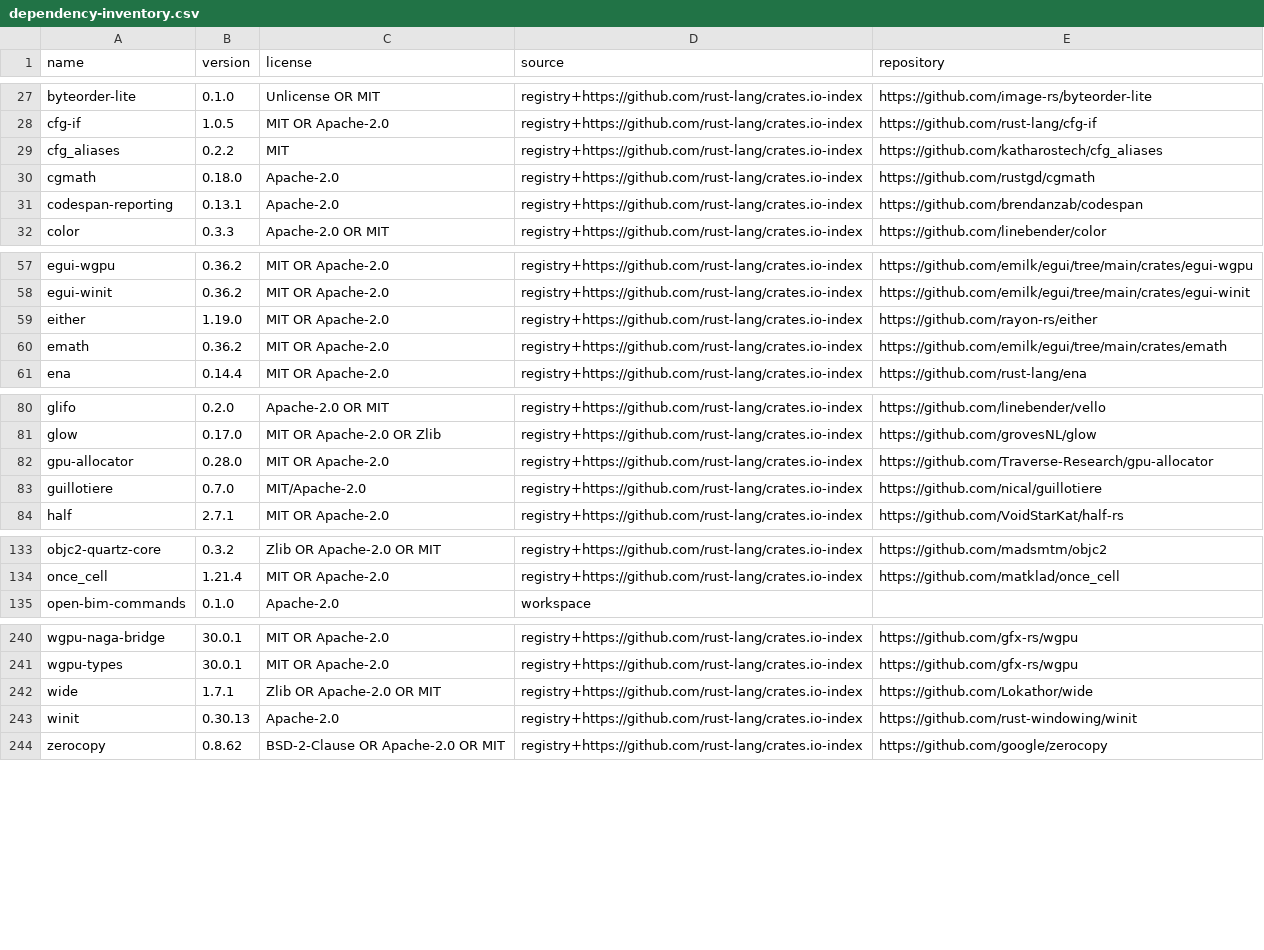
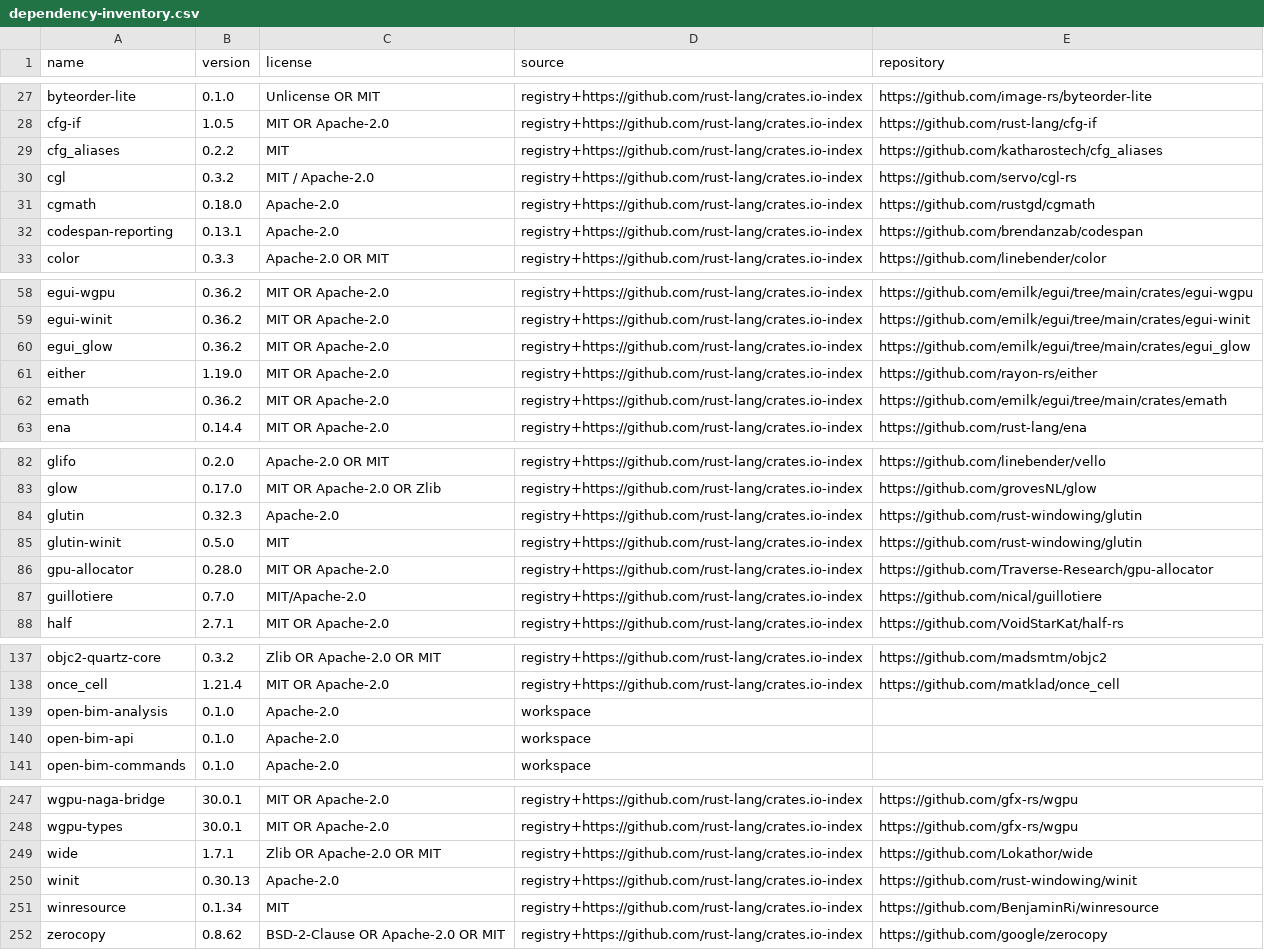
Before and after one commit to BetonSP63/open-bim, a CSV file: docs/dependency-inventory.csv, drawn as a sheet; only a part is shown, gaps mark what is left out; the diff covers the shown part only.

```diff
--- a/docs/dependency-inventory.csv
+++ b/docs/dependency-inventory.csv
@@ -29,2 +29,3 @@ cfg-if,1.0.5,MIT OR Apache-2.0,registry+https://github.com/rust-lang/crates.io-i
 cfg_aliases,0.2.2,MIT,registry+https://github.com/rust-lang/crates.io-index,https://github.com/katharostech/cfg_aliases
+cgl,0.3.2,MIT / Apache-2.0,registry+https://github.com/rust-lang/crates.io-index,https://github.com/servo/cgl-rs
 cgmath,0.18.0,Apache-2.0,registry+https://github.com/rust-lang/crates.io-index,https://github.com/rustgd/cgmath
@@ -58,2 +59,3 @@ egui-wgpu,0.36.2,MIT OR Apache-2.0,registry+https://github.com/rust-lang/crates.
 egui-winit,0.36.2,MIT OR Apache-2.0,registry+https://github.com/rust-lang/crates.io-index,https://github.com/emilk/egui/tree/main/crates/egui-winit
+egui_glow,0.36.2,MIT OR Apache-2.0,registry+https://github.com/rust-lang/crates.io-index,https://github.com/emilk/egui/tree/main/crates/egui_glow
 either,1.19.0,MIT OR Apache-2.0,registry+https://github.com/rust-lang/crates.io-index,https://github.com/rayon-rs/either
@@ -81,2 +83,4 @@ glifo,0.2.0,Apache-2.0 OR MIT,registry+https://github.com/rust-lang/crates.io-in
 glow,0.17.0,MIT OR Apache-2.0 OR Zlib,registry+https://github.com/rust-lang/crates.io-index,https://github.com/grovesNL/glow
+glutin,0.32.3,Apache-2.0,registry+https://github.com/rust-lang/crates.io-index,https://github.com/rust-windowing/glutin
+glutin-winit,0.5.0,MIT,registry+https://github.com/rust-lang/crates.io-index,https://github.com/rust-windowing/glutin
 gpu-allocator,0.28.0,MIT OR Apache-2.0,registry+https://github.com/rust-lang/crates.io-index,https://github.com/Traverse-Research/gpu-allocator
@@ -134,2 +138,4 @@ objc2-quartz-core,0.3.2,Zlib OR Apache-2.0 OR MIT,registry+https://github.com/ru
 once_cell,1.21.4,MIT OR Apache-2.0,registry+https://github.com/rust-lang/crates.io-index,https://github.com/matklad/once_cell
+open-bim-analysis,0.1.0,Apache-2.0,workspace,
+open-bim-api,0.1.0,Apache-2.0,workspace,
 open-bim-commands,0.1.0,Apache-2.0,workspace,
@@ -243,2 +250,3 @@ wide,1.7.1,Zlib OR Apache-2.0 OR MIT,registry+https://github.com/rust-lang/crate
 winit,0.30.13,Apache-2.0,registry+https://github.com/rust-lang/crates.io-index,https://github.com/rust-windowing/winit
+winresource,0.1.34,MIT,registry+https://github.com/rust-lang/crates.io-index,https://github.com/BenjaminRi/winresource
 zerocopy,0.8.62,BSD-2-Clause OR Apache-2.0 OR MIT,registry+https://github.com/rust-lang/crates.io-index,https://github.com/google/zerocopy
```
Also changed, not shown: 1 added row elsewhere in this file, 27 other files.
